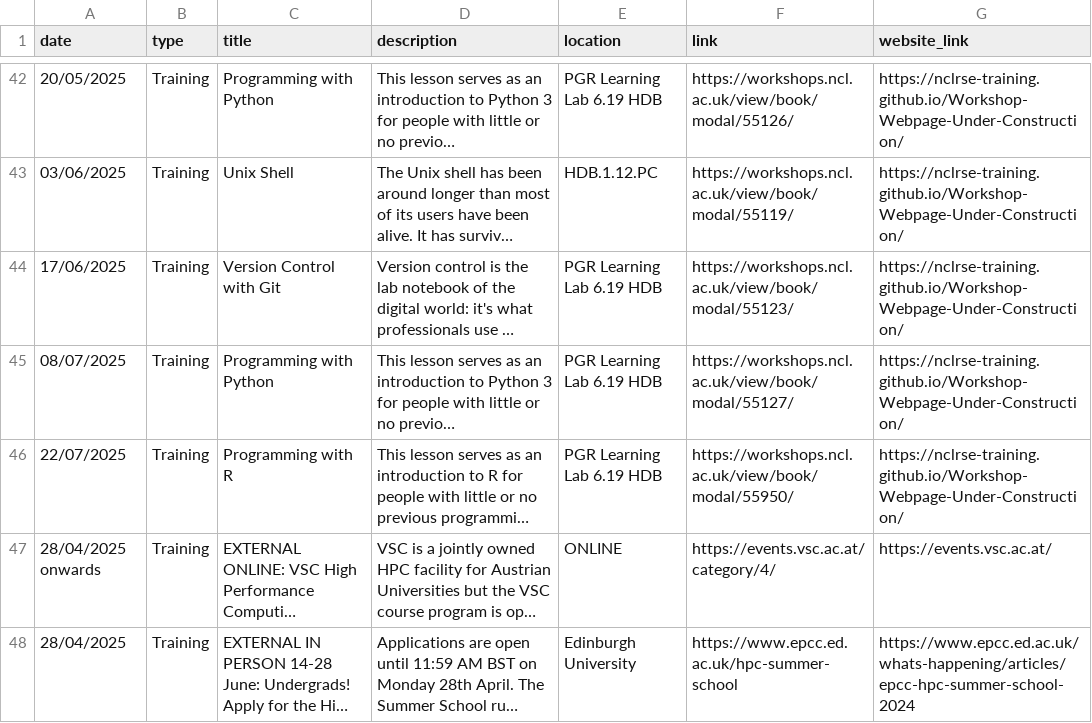
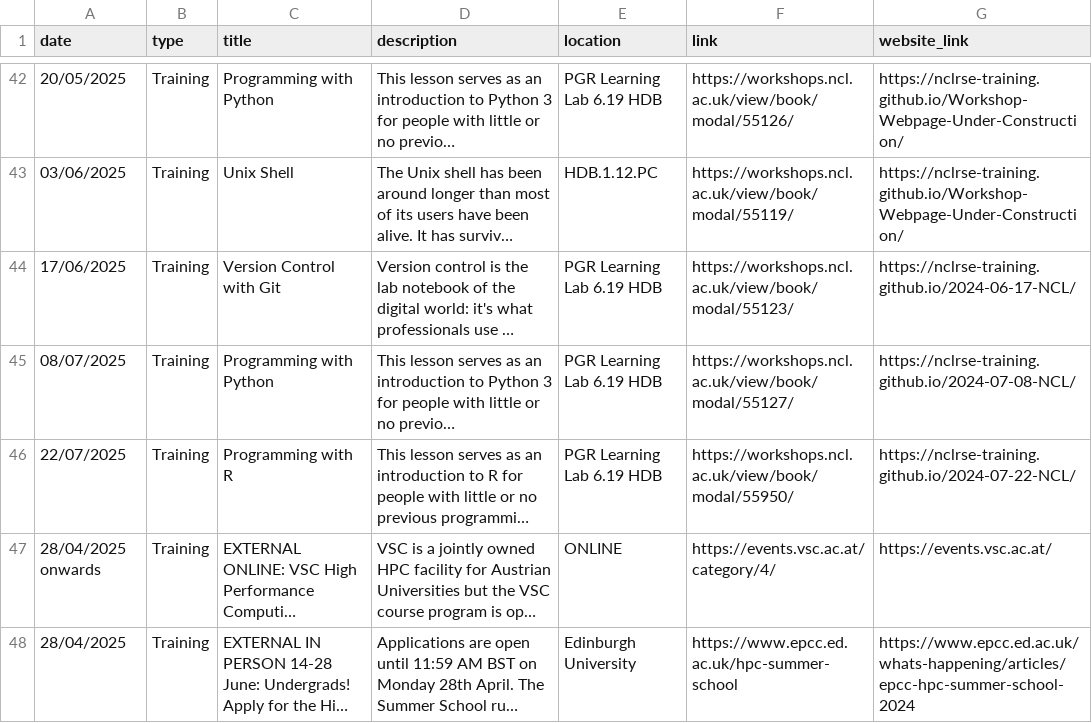
Before and after one commit to NewcastleRSE/rse-team-website, a CSV file: _data/events.csv, drawn as a sheet; only a part is shown, gaps mark what is left out; long unchanged cells end in …; the diff names each change by its address in the sheet, - before the commit and + after, or states it on an @@ line.

Commit message:
Update events.csv

```diff
--- a/_data/events.csv
+++ b/_data/events.csv
-G44 (website_link): https://nclrse-training.github.io/Workshop-Webpage-Under-Construction/
+G44 (website_link): https://nclrse-training.github.io/2024-06-17-NCL/
-G45 (website_link): https://nclrse-training.github.io/Workshop-Webpage-Under-Construction/
+G45 (website_link): https://nclrse-training.github.io/2024-07-08-NCL/
-G46 (website_link): https://nclrse-training.github.io/Workshop-Webpage-Under-Construction/
+G46 (website_link): https://nclrse-training.github.io/2024-07-22-NCL/
```
